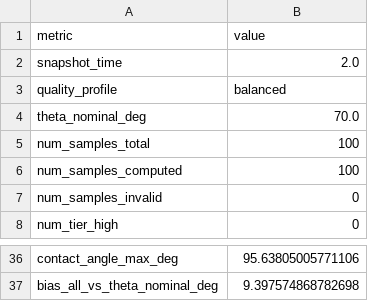
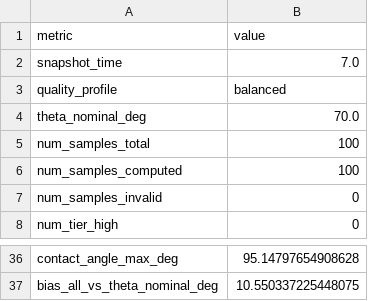
Before and after one commit to elvis-aguero/openfoam-test, a CSV file: case_H0.0082_D0.0083_flat_tilt_T0.0_m0.0003/postProcessing/interface/contact_angle_summary_latest.csv, drawn as a sheet; only a part is shown, gaps mark what is left out; the diff covers the shown part only; the diff names each change by its address in the sheet, - before the commit and + after, or states it on an @@ line.

```diff
--- a/case_H0.0082_D0.0083_flat_tilt_T0.0_m0.0003/postProcessing/interface/contact_angle_summary_latest.csv
+++ b/case_H0.0082_D0.0083_flat_tilt_T0.0_m0.0003/postProcessing/interface/contact_angle_summary_latest.csv
-B2 (value): 2.0
+B2 (value): 7.0
-B36 (value): 95.63805005771106
+B36 (value): 95.14797654908628
-B37 (value): 9.397574868782698
+B37 (value): 10.550337225448075
```
Also changed, not shown: 25 edited cells elsewhere in this file, case_H0.0082_D0.0083_flat_tilt_T0.0_m0.0003/postProcessing/interface/contact_angle_quality_report_latest.csv, case_H0.0082_D0.0083_flat_tilt_T0.0_m0.0003/postProcessing/interface/contact_angle_samples_latest.csv, 40 other files.
